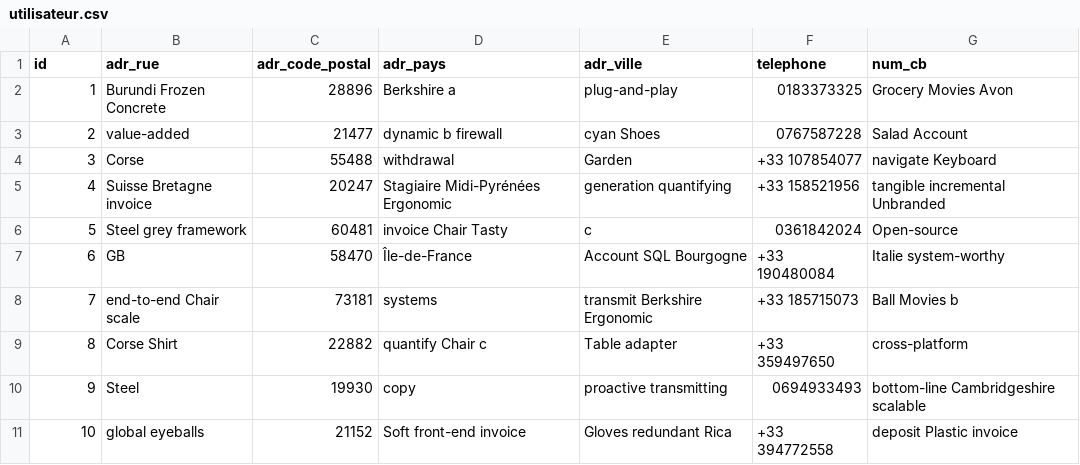
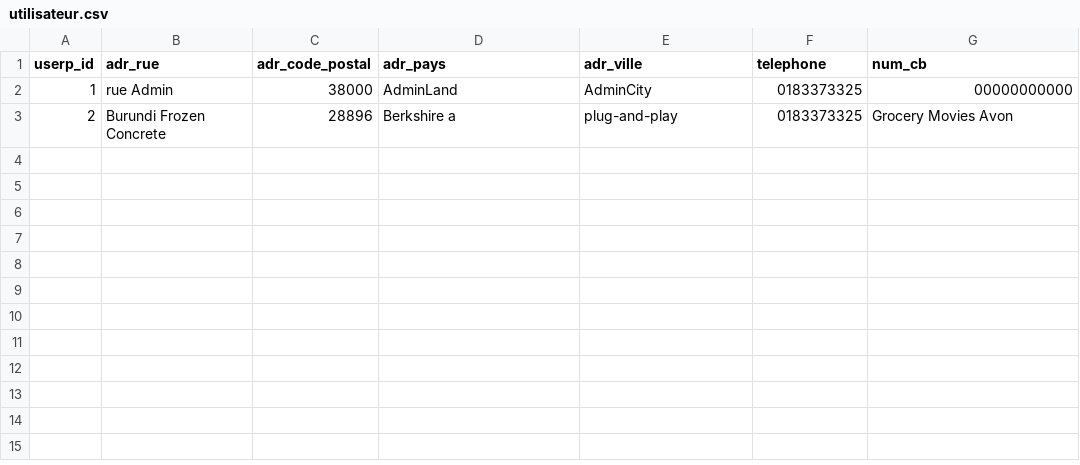
Before and after one commit to feykro/dranse, a CSV file: src/main/resources/config/liquibase/fake-data/utilisateur.csv, drawn as a sheet.

Commit message:
fix utilisateur/user

```diff
--- a/src/main/resources/config/liquibase/fake-data/utilisateur.csv
+++ b/src/main/resources/config/liquibase/fake-data/utilisateur.csv
@@ -1,11 +1,3 @@
-id;adr_rue;adr_code_postal;adr_pays;adr_ville;telephone;num_cb
-1;Burundi Frozen Concrete;28896;Berkshire a;plug-and-play;0183373325;Grocery Movies Avon
-2;value-added;21477;dynamic b firewall;cyan Shoes;0767587228;Salad Account
-3;Corse;55488;withdrawal;Garden;+33 107854077;navigate Keyboard
-4;Suisse Bretagne invoice;20247;Stagiaire Midi-Pyrénées Ergonomic;generation quantifying;+33 158521956;tangible incremental Unbranded
-5;Steel grey framework;60481;invoice Chair Tasty;c;0361842024;Open-source
-6;GB;58470;Île-de-France;Account SQL Bourgogne;+33 190480084;Italie system-worthy
-7;end-to-end Chair scale;73181;systems;transmit Berkshire Ergonomic;+33 185715073;Ball Movies b
-8;Corse Shirt;22882;quantify Chair c;Table adapter;+33 359497650;cross-platform
-9;Steel;19930;copy;proactive transmitting;0694933493;bottom-line Cambridgeshire scalable
-10;global eyeballs;21152;Soft front-end invoice;Gloves redundant Rica;+33 394772558;deposit Plastic invoice
+userp_id;adr_rue;adr_code_postal;adr_pays;adr_ville;telephone;num_cb
+1;rue Admin;38000;AdminLand;AdminCity;0183373325;00000000000
+2;Burundi Frozen Concrete;28896;Berkshire a;plug-and-play;0183373325;Grocery Movies Avon
```
Also changed, not shown: 4 other files.
